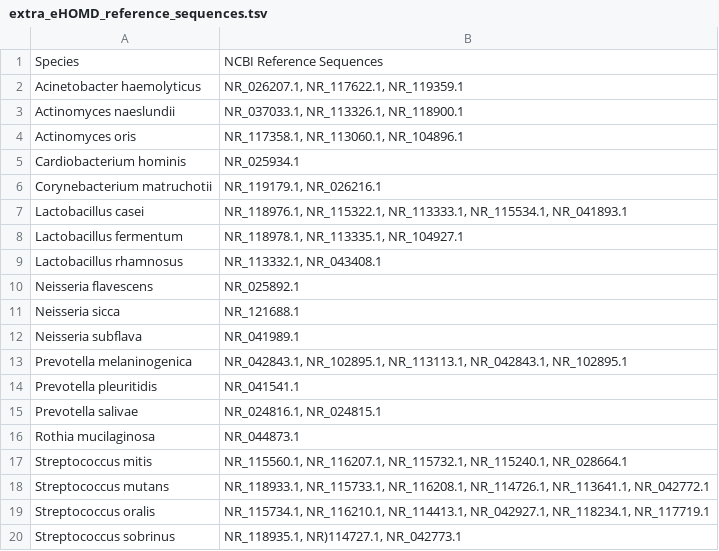
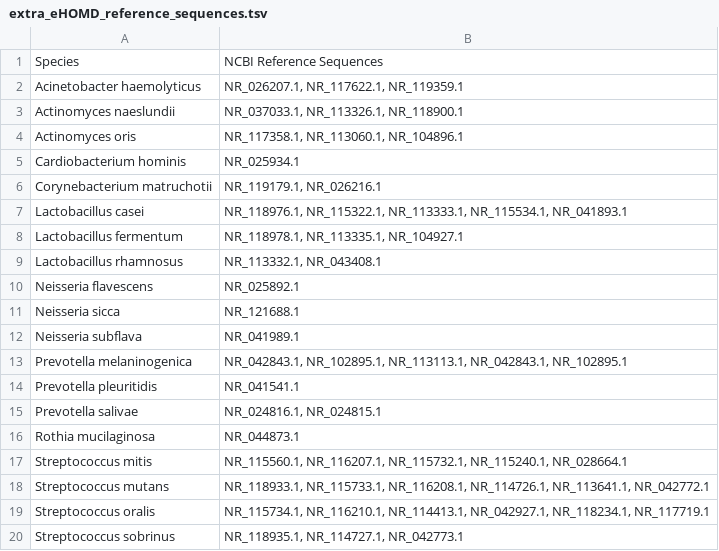
Before and after one commit to g-antonello/CHRISMB-smoking-epidemiology, a TSV file: Appendix/appendix-input-data/extra_eHOMD_reference_sequences.tsv, drawn as a sheet.

Commit message:
Fixed typos

```diff
--- a/Appendix/appendix-input-data/extra_eHOMD_reference_sequences.tsv
+++ b/Appendix/appendix-input-data/extra_eHOMD_reference_sequences.tsv
@@ -19,2 +19,2 @@ Streptococcus mutans 	NR_118933.1, NR_115733.1, NR_116208.1, NR_114726.1, NR_113
 Streptococcus oralis 	NR_115734.1, NR_116210.1, NR_114413.1, NR_042927.1, NR_118234.1, NR_117719.1
-Streptococcus sobrinus 	NR_118935.1, NR)114727.1, NR_042773.1
+Streptococcus sobrinus 	NR_118935.1, NR_114727.1, NR_042773.1
```
